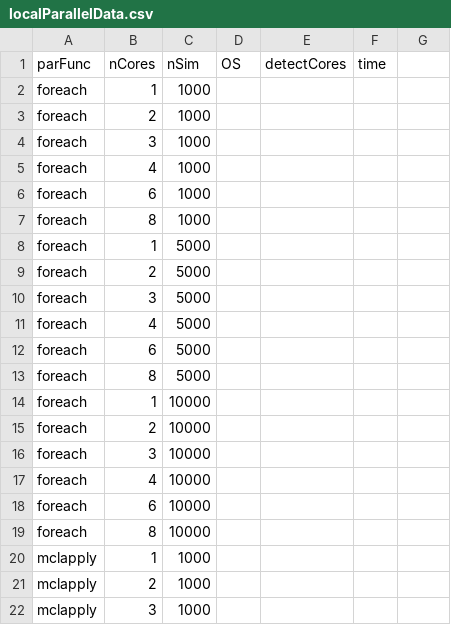
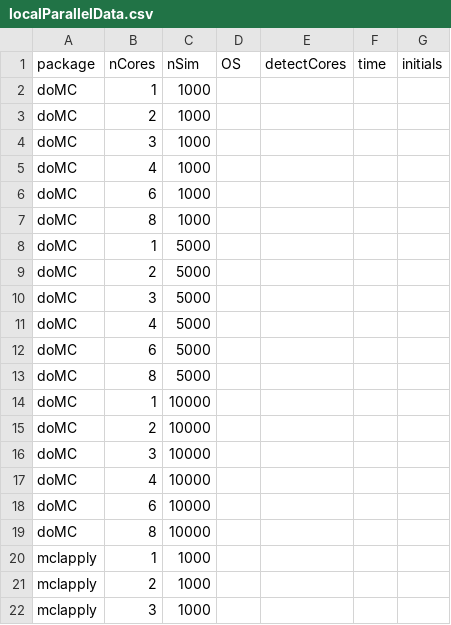
Before and after one commit to nickreich/BiPSandbox, a CSV file: module2/localParallelData.csv, drawn as a sheet; only a part is shown; the diff covers the shown part only.

```diff
--- a/module2/localParallelData.csv
+++ b/module2/localParallelData.csv
@@ -1,19 +1,19 @@
-parFunc,nCores,nSim,OS,detectCores,time
-foreach,1,1000,,,
-foreach,2,1000,,,
-foreach,3,1000,,,
-foreach,4,1000,,,
-foreach,6,1000,,,
-foreach,8,1000,,,
-foreach,1,5000,,,
-foreach,2,5000,,,
-foreach,3,5000,,,
-foreach,4,5000,,,
-foreach,6,5000,,,
-foreach,8,5000,,,
-foreach,1,10000,,,
-foreach,2,10000,,,
-foreach,3,10000,,,
-foreach,4,10000,,,
-foreach,6,10000,,,
-foreach,8,10000,,,
+package,nCores,nSim,OS,detectCores,time,initials
+doMC,1,1000,,,,
+doMC,2,1000,,,,
+doMC,3,1000,,,,
+doMC,4,1000,,,,
+doMC,6,1000,,,,
+doMC,8,1000,,,,
+doMC,1,5000,,,,
+doMC,2,5000,,,,
+doMC,3,5000,,,,
+doMC,4,5000,,,,
+doMC,6,5000,,,,
+doMC,8,5000,,,,
+doMC,1,10000,,,,
+doMC,2,10000,,,,
+doMC,3,10000,,,,
+doMC,4,10000,,,,
+doMC,6,10000,,,,
+doMC,8,10000,,,,
```
Also changed, not shown: 18 added rows elsewhere in this file.
